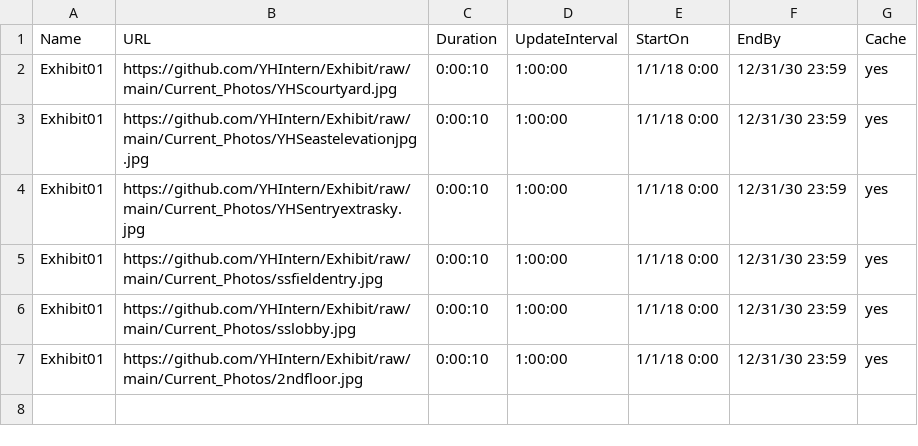
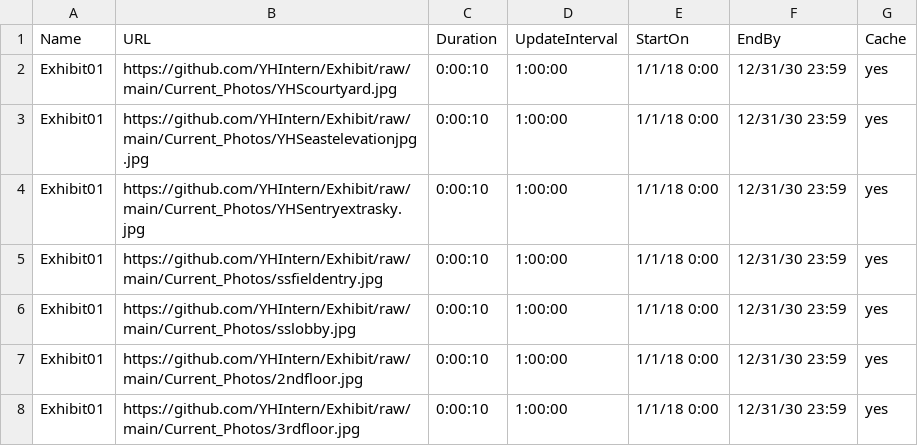
Before and after one commit to YHIntern/Exhibit, a CSV file: Playlist.csv, drawn as a sheet.

Commit message:
Update Playlist.csv

```diff
--- a/Playlist.csv
+++ b/Playlist.csv
@@ -7 +7,2 @@ Exhibit01,https://github.com/YHIntern/Exhibit/raw/main/Current_Photos/sslobby.jp
 Exhibit01,https://github.com/YHIntern/Exhibit/raw/main/Current_Photos/2ndfloor.jpg,0:00:10,1:00:00,1/1/18 0:00,12/31/30 23:59,yes
+Exhibit01,https://github.com/YHIntern/Exhibit/raw/main/Current_Photos/3rdfloor.jpg,0:00:10,1:00:00,1/1/18 0:00,12/31/30 23:59,yes
```
